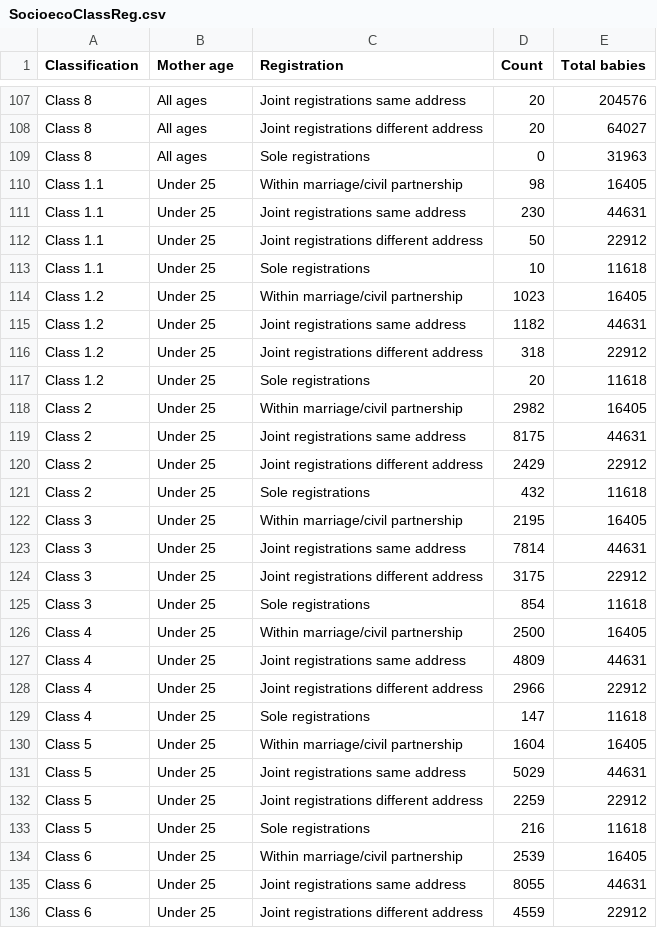
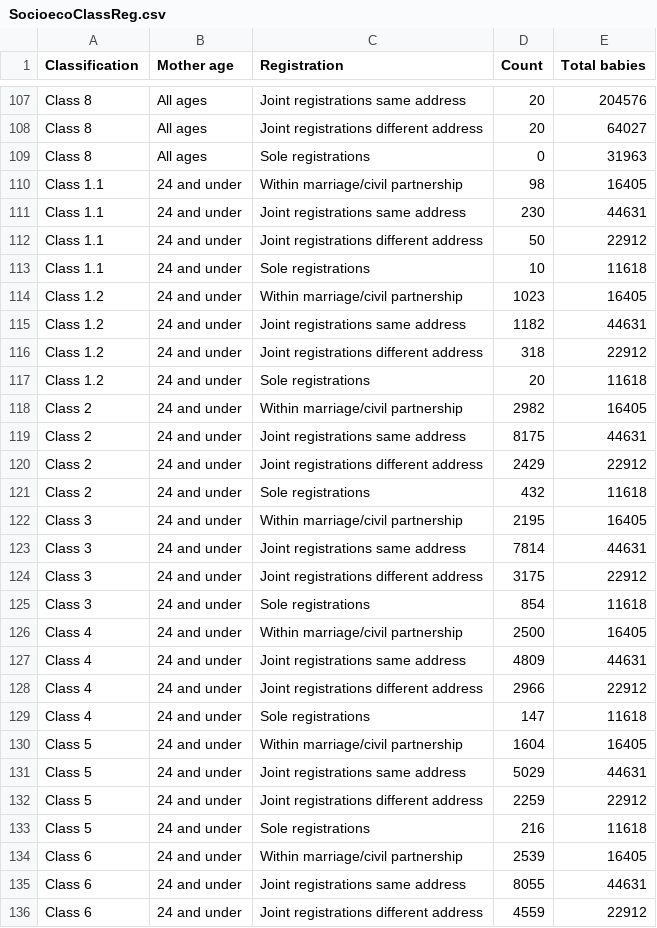
Before and after one commit to roxanazg/data, a CSV file: SocioecoClassReg.csv, drawn as a sheet; only a part is shown, gaps mark what is left out; the diff covers the shown part only.

Commit message:
Add files via upload

```diff
--- a/SocioecoClassReg.csv
+++ b/SocioecoClassReg.csv
@@ -109,28 +109,28 @@ Class 8,All ages,Joint registrations different address,20,64027
 Class 8,All ages,Sole registrations,0,31963
-Class 1.1,Under 25,Within marriage/civil partnership,98,16405
-Class 1.1,Under 25,Joint registrations same address,230,44631
-Class 1.1,Under 25,Joint registrations different address,50,22912
-Class 1.1,Under 25,Sole registrations,10,11618
-Class 1.2,Under 25,Within marriage/civil partnership,1023,16405
-Class 1.2,Under 25,Joint registrations same address,1182,44631
-Class 1.2,Under 25,Joint registrations different address,318,22912
-Class 1.2,Under 25,Sole registrations,20,11618
-Class 2,Under 25,Within marriage/civil partnership,2982,16405
-Class 2,Under 25,Joint registrations same address,8175,44631
-Class 2,Under 25,Joint registrations different address,2429,22912
-Class 2,Under 25,Sole registrations,432,11618
-Class 3,Under 25,Within marriage/civil partnership,2195,16405
-Class 3,Under 25,Joint registrations same address,7814,44631
-Class 3,Under 25,Joint registrations different address,3175,22912
-Class 3,Under 25,Sole registrations,854,11618
-Class 4,Under 25,Within marriage/civil partnership,2500,16405
-Class 4,Under 25,Joint registrations same address,4809,44631
-Class 4,Under 25,Joint registrations different address,2966,22912
-Class 4,Under 25,Sole registrations,147,11618
-Class 5,Under 25,Within marriage/civil partnership,1604,16405
-Class 5,Under 25,Joint registrations same address,5029,44631
-Class 5,Under 25,Joint registrations different address,2259,22912
-Class 5,Under 25,Sole registrations,216,11618
-Class 6,Under 25,Within marriage/civil partnership,2539,16405
-Class 6,Under 25,Joint registrations same address,8055,44631
-Class 6,Under 25,Joint registrations different address,4559,22912
+Class 1.1,24 and under,Within marriage/civil partnership,98,16405
+Class 1.1,24 and under,Joint registrations same address,230,44631
+Class 1.1,24 and under,Joint registrations different address,50,22912
+Class 1.1,24 and under,Sole registrations,10,11618
+Class 1.2,24 and under,Within marriage/civil partnership,1023,16405
+Class 1.2,24 and under,Joint registrations same address,1182,44631
+Class 1.2,24 and under,Joint registrations different address,318,22912
+Class 1.2,24 and under,Sole registrations,20,11618
+Class 2,24 and under,Within marriage/civil partnership,2982,16405
+Class 2,24 and under,Joint registrations same address,8175,44631
+Class 2,24 and under,Joint registrations different address,2429,22912
+Class 2,24 and under,Sole registrations,432,11618
+Class 3,24 and under,Within marriage/civil partnership,2195,16405
+Class 3,24 and under,Joint registrations same address,7814,44631
+Class 3,24 and under,Joint registrations different address,3175,22912
+Class 3,24 and under,Sole registrations,854,11618
+Class 4,24 and under,Within marriage/civil partnership,2500,16405
+Class 4,24 and under,Joint registrations same address,4809,44631
+Class 4,24 and under,Joint registrations different address,2966,22912
+Class 4,24 and under,Sole registrations,147,11618
+Class 5,24 and under,Within marriage/civil partnership,1604,16405
+Class 5,24 and under,Joint registrations same address,5029,44631
+Class 5,24 and under,Joint registrations different address,2259,22912
+Class 5,24 and under,Sole registrations,216,11618
+Class 6,24 and under,Within marriage/civil partnership,2539,16405
+Class 6,24 and under,Joint registrations same address,8055,44631
+Class 6,24 and under,Joint registrations different address,4559,22912
```
Also changed, not shown: 9 edited cells elsewhere in this file.
